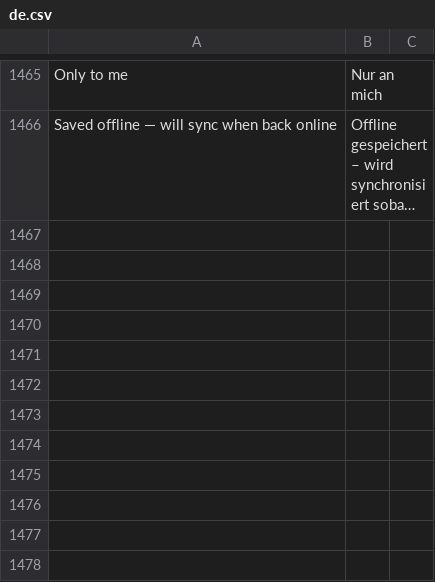
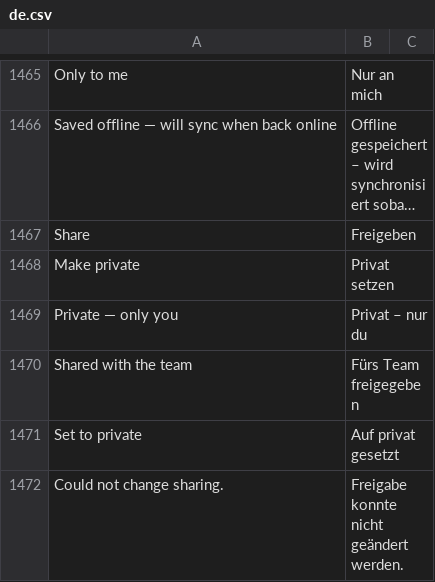
Before and after one commit to dpb97/crm, a CSV file: lcs_integrations/lcs_integrations/translations/de.csv, drawn as a sheet; only a part is shown, gaps mark what is left out; long unchanged cells end in …; the diff names each change by its address in the sheet, - before the commit and + after, or states it on an @@ line.

```diff
--- a/lcs_integrations/lcs_integrations/translations/de.csv
+++ b/lcs_integrations/lcs_integrations/translations/de.csv
+row 1467: Share | Freigeben
+row 1468: Make private | Privat setzen
+row 1469: Private — only you | Privat – nur du
+row 1470: Shared with the team | Fürs Team freigegeben
+row 1471: Set to private | Auf privat gesetzt
+row 1472: Could not change sharing. | Freigabe konnte nicht geändert werden.
```
Also changed, not shown: 8 other files.
